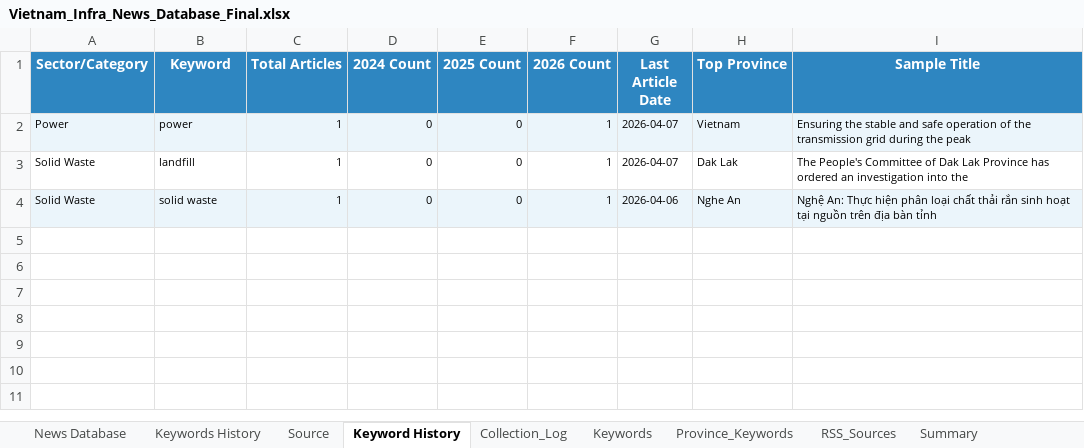
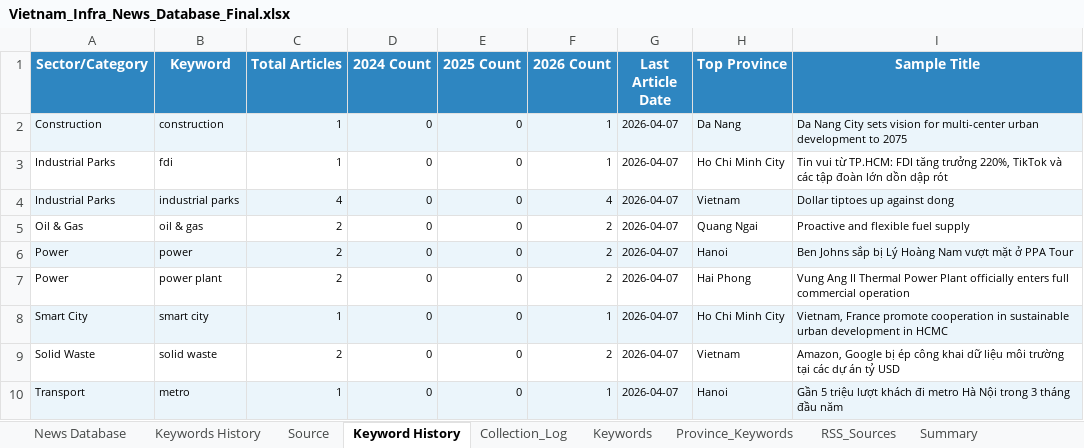
Before and after one commit to hms4792/vietnam-infra-news, an Excel workbook: data/database/Vietnam_Infra_News_Database_Final.xlsx, sheet Keyword History, drawn as a sheet; values as stored, in another font and other column widths than the file's, no borders; addresses are those after the commit; the diff names each change by its address in the sheet, - before the commit and + after, or states it on an @@ line.

```diff
--- a/data/database/Vietnam_Infra_News_Database_Final.xlsx (sheet Keyword History)
+++ b/data/database/Vietnam_Infra_News_Database_Final.xlsx (sheet Keyword History)
+row 2: Construction | construction | 1 | 0 | 0 | 1 | 2026-04-07 | Da Nang | Da Nang City sets vision for multi-center urban development to 2075
+row 3: Industrial Parks | fdi | 1 | 0 | 0 | 1 | 2026-04-07 | Ho Chi Minh City | Tin vui từ TP.HCM: FDI tăng trưởng 220%, TikTok và các tập đoàn lớn dồn dập rót
+row 4: Industrial Parks | industrial parks | 4 | 0 | 0 | 4 | 2026-04-07 | Vietnam | Dollar tiptoes up against dong
+row 5: Oil & Gas | oil & gas | 2 | 0 | 0 | 2 | 2026-04-07 | Quang Ngai | Proactive and flexible fuel supply
-C6 (Total Articles): 1
+C6 (Total Articles): 2
-F6 (2026 Count): 1
+F6 (2026 Count): 2
-H6 (Top Province): Vietnam
+H6 (Top Province): Hanoi
-I6 (Sample Title): Ensuring the stable and safe operation of the transmission grid during the peak
+I6 (Sample Title): Ben Johns sắp bị Lý Hoàng Nam vượt mặt ở PPA Tour
+row 7: Power | power plant | 2 | 0 | 0 | 2 | 2026-04-07 | Hai Phong | Vung Ang II Thermal Power Plant officially enters full commercial operation
-A8 (Sector/Category): Solid Waste
+A8 (Sector/Category): Smart City
-A8:I8 fill: none
+A8:I8 fill: #EBF5FB
-B8 (Keyword): landfill
+B8 (Keyword): smart city
-H8 (Top Province): Dak Lak
+H8 (Top Province): Ho Chi Minh City
-I8 (Sample Title): The People's Committee of Dak Lak Province has ordered an investigation into the
+I8 (Sample Title): Vietnam, France promote cooperation in sustainable urban development in HCMC
-A9:I9 fill: #EBF5FB
+A9:I9 fill: none
-C9 (Total Articles): 1
+C9 (Total Articles): 2
-F9 (2026 Count): 1
+F9 (2026 Count): 2
-G9 (Last Article Date): 2026-04-06
+G9 (Last Article Date): 2026-04-07
-H9 (Top Province): Nghe An
+H9 (Top Province): Vietnam
-I9 (Sample Title): Nghệ An: Thực hiện phân loại chất thải rắn sinh hoạt tại nguồn trên địa bàn tỉnh
+I9 (Sample Title): Amazon, Google bị ép công khai dữ liệu môi trường tại các dự án tỷ USD
+row 10: Transport | metro | 1 | 0 | 0 | 1 | 2026-04-07 | Hanoi | Gần 5 triệu lượt khách đi metro Hà Nội trong 3 tháng đầu năm
```
Also changed, not shown: sheet News Database, sheet Keywords History, sheet Summary, sheet Collection_Log, 3 other files.
